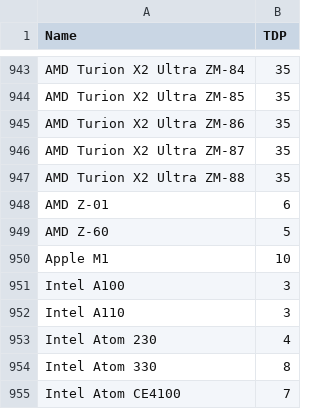
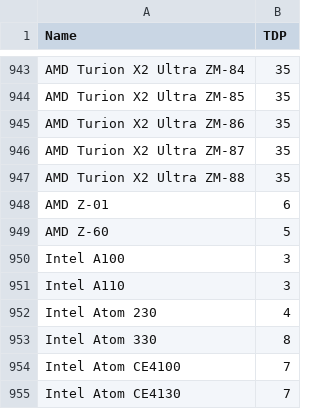
Before and after one commit to mlco2/codecarbon, a CSV file: codecarbon/data/hardware/cpu_power.csv, drawn as a sheet; only a part is shown, gaps mark what is left out; the shorter side is filled out with more unchanged rows.

Commit message:
Revert "CLI for Codecarbon (#202)"
This reverts commit 42eba9e14c85acdded6e0308fe877edc8270ba90.

```diff
--- a/codecarbon/data/hardware/cpu_power.csv
+++ b/codecarbon/data/hardware/cpu_power.csv
@@ -949,3 +949,2 @@ AMD Z-01,6
 AMD Z-60,5
-Apple M1,10
 Intel A100,3
```
Also changed, not shown: 16 other files.
